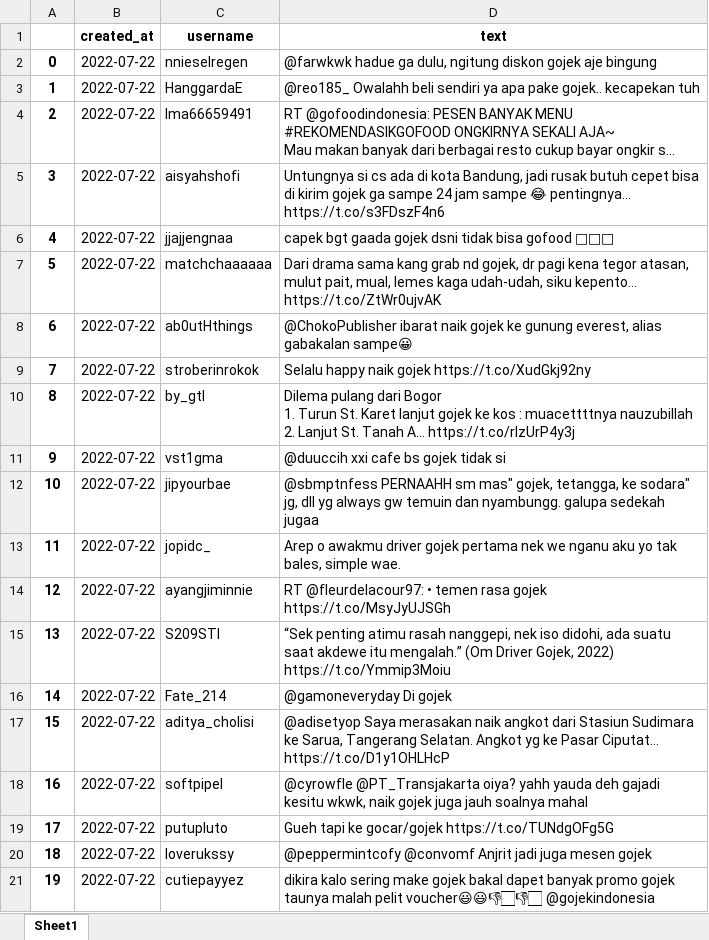
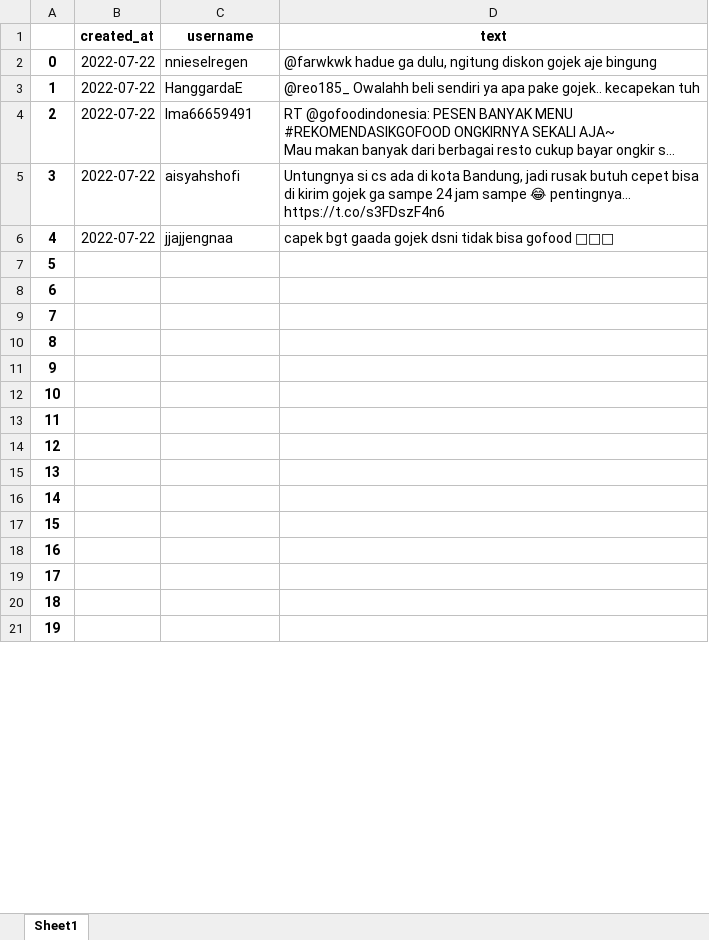
Before and after one commit to syaiifudin/AnalisisSentimen, an Excel workbook: dataset/Gojek/datasetgojek7.xlsx, sheet Sheet1, drawn as a sheet; only a part is shown; values as stored, in another font and other column widths than the file's, no borders; conditional formats not drawn; ↵ is a line break in a cell; the diff covers the shown part only; the diff names each change by its address in the sheet, - before the commit and + after, or states it on an @@ line.

```diff
--- a/dataset/Gojek/datasetgojek7.xlsx (sheet Sheet1)
+++ b/dataset/Gojek/datasetgojek7.xlsx (sheet Sheet1)
-B7:B21 (created_at): 2022-07-22
+B7:B21 (created_at): (empty)
-C7 (username): matchchaaaaaa
+C7 (username): (empty)
-D7 (text): Dari drama sama kang grab nd gojek, dr pagi kena tegor atasan, mulut pait, mual, lemes kaga udah-udah, siku kepento… https://t.co/ZtWr0ujvAK
+D7 (text): (empty)
-C8 (username): ab0utHthings
+C8 (username): (empty)
-D8 (text): @ChokoPublisher ibarat naik gojek ke gunung everest, alias gabakalan sampe😀
+D8 (text): (empty)
-C9 (username): stroberinrokok
+C9 (username): (empty)
-D9 (text): Selalu happy naik gojek https://t.co/XudGkj92ny
+D9 (text): (empty)
-C10 (username): by_gtl
+C10 (username): (empty)
-D10 (text): Dilema pulang dari Bogor ↵ 1. Turun St. Karet lanjut gojek ke kos : muacettttnya nauzubillah ↵ 2. Lanjut St. Tanah A… https://t.co/rIzUrP4y3j
+D10 (text): (empty)
-C11 (username): vst1gma
+C11 (username): (empty)
-D11 (text): @duuccih xxi cafe bs gojek tidak si
+D11 (text): (empty)
-C12 (username): jipyourbae
+C12 (username): (empty)
-D12 (text): @sbmptnfess PERNAAHH sm mas" gojek, tetangga, ke sodara" jg, dll yg always gw temuin dan nyambungg. galupa sedekah jugaa
+D12 (text): (empty)
-C13 (username): jopidc_
+C13 (username): (empty)
-D13 (text): Arep o awakmu driver gojek pertama nek we nganu aku yo tak bales, simple wae.
+D13 (text): (empty)
-C14 (username): ayangjiminnie
+C14 (username): (empty)
-D14 (text): RT @fleurdelacour97: • temen rasa gojek https://t.co/MsyJyUJSGh
+D14 (text): (empty)
-C15 (username): S209STI
+C15 (username): (empty)
-D15 (text): “Sek penting atimu rasah nanggepi, nek iso didohi, ada suatu saat akdewe itu mengalah.” (Om Driver Gojek, 2022) ↵ https://t.co/Ymmip3Moiu
+D15 (text): (empty)
-C16 (username): Fate_214
+C16 (username): (empty)
-D16 (text): @gamoneveryday Di gojek
+D16 (text): (empty)
-C17 (username): aditya_cholisi
+C17 (username): (empty)
-D17 (text): @adisetyop Saya merasakan naik angkot dari Stasiun Sudimara ke Sarua, Tangerang Selatan. Angkot yg ke Pasar Ciputat… https://t.co/D1y1OHLHcP
+D17 (text): (empty)
-C18 (username): softpipel
+C18 (username): (empty)
-D18 (text): @cyrowfle @PT_Transjakarta oiya? yahh yauda deh gajadi kesitu wkwk, naik gojek juga jauh soalnya mahal
+D18 (text): (empty)
-C19 (username): putupluto
+C19 (username): (empty)
-D19 (text): Gueh tapi ke gocar/gojek https://t.co/TUNdgOFg5G
+D19 (text): (empty)
-C20 (username): loverukssy
+C20 (username): (empty)
-D20 (text): @peppermintcofy @convomf Anjrit jadi juga mesen gojek
+D20 (text): (empty)
-C21 (username): cutiepayyez
+C21 (username): (empty)
-D21 (text): dikira kalo sering make gojek bakal dapet banyak promo gojek taunya malah pelit voucher😃😃👎🏻👎🏻 @gojekindonesia
+D21 (text): (empty)
```
Also changed, not shown: 4 removed rows and 12 edited cells elsewhere in this sheet, dataset/datasetojol.xlsx.
